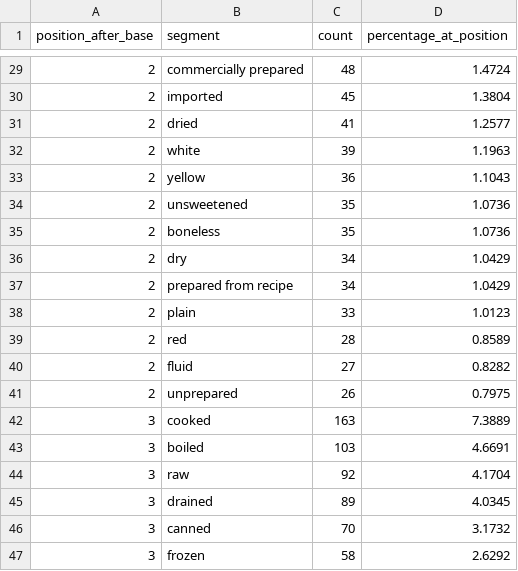
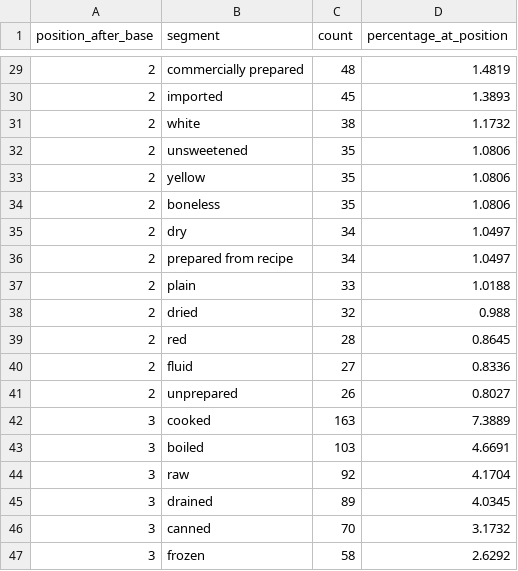
Before and after one commit to dickyfp6/chronobite, a CSV file: G. NameFood/output/top_segments_by_position.csv, drawn as a sheet; only a part is shown, gaps mark what is left out; the diff covers the shown part only.

```diff
--- a/G. NameFood/output/top_segments_by_position.csv
+++ b/G. NameFood/output/top_segments_by_position.csv
@@ -29,14 +29,14 @@ position_after_base,segment,count,percentage_at_position
-2,commercially prepared,48,1.4724
-2,imported,45,1.3804
-2,dried,41,1.2577
-2,white,39,1.1963
-2,yellow,36,1.1043
-2,unsweetened,35,1.0736
-2,boneless,35,1.0736
-2,dry,34,1.0429
-2,prepared from recipe,34,1.0429
-2,plain,33,1.0123
-2,red,28,0.8589
-2,fluid,27,0.8282
-2,unprepared,26,0.7975
+2,commercially prepared,48,1.4819
+2,imported,45,1.3893
+2,white,38,1.1732
+2,unsweetened,35,1.0806
+2,yellow,35,1.0806
+2,boneless,35,1.0806
+2,dry,34,1.0497
+2,prepared from recipe,34,1.0497
+2,plain,33,1.0188
+2,dried,32,0.988
+2,red,28,0.8645
+2,fluid,27,0.8336
+2,unprepared,26,0.8027
 3,cooked,163,7.3889
```
Also changed, not shown: 1 added row, 1 removed row and 27 edited cells elsewhere in this file, G. NameFood/output/food_group_comma_stats.csv, G. NameFood/output/top_full_suffix_patterns.csv, 4 other files.
